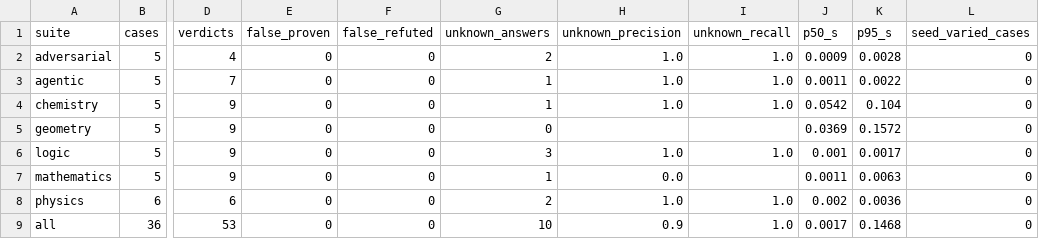
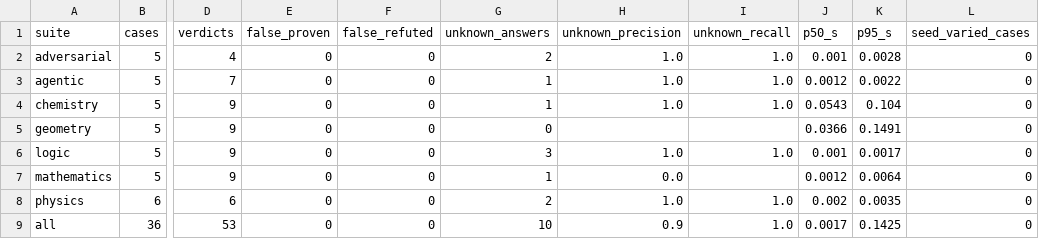
Before and after one commit to tridentic/openverifiers, a CSV file: reports/bench/2026-11-21/summary.csv, drawn as a sheet; only a part is shown, gaps mark what is left out; the diff names each change by its address in the sheet, - before the commit and + after, or states it on an @@ line.

```diff
--- a/reports/bench/2026-11-21/summary.csv
+++ b/reports/bench/2026-11-21/summary.csv
-J2 (p50_s): 0.0009
+J2 (p50_s): 0.001
-J3 (p50_s): 0.0011
+J3 (p50_s): 0.0012
-J4 (p50_s): 0.0542
+J4 (p50_s): 0.0543
-J5 (p50_s): 0.0369
+J5 (p50_s): 0.0366
-K5 (p95_s): 0.1572
+K5 (p95_s): 0.1491
-J7 (p50_s): 0.0011
+J7 (p50_s): 0.0012
-K7 (p95_s): 0.0063
+K7 (p95_s): 0.0064
-K8 (p95_s): 0.0036
+K8 (p95_s): 0.0035
-K9 (p95_s): 0.1468
+K9 (p95_s): 0.1425
```
Also changed, not shown: reports/bench/2026-11-21-no-reductions/summary.csv, reports/bench/2026-11-21-strict/summary.csv, 6 other files.
